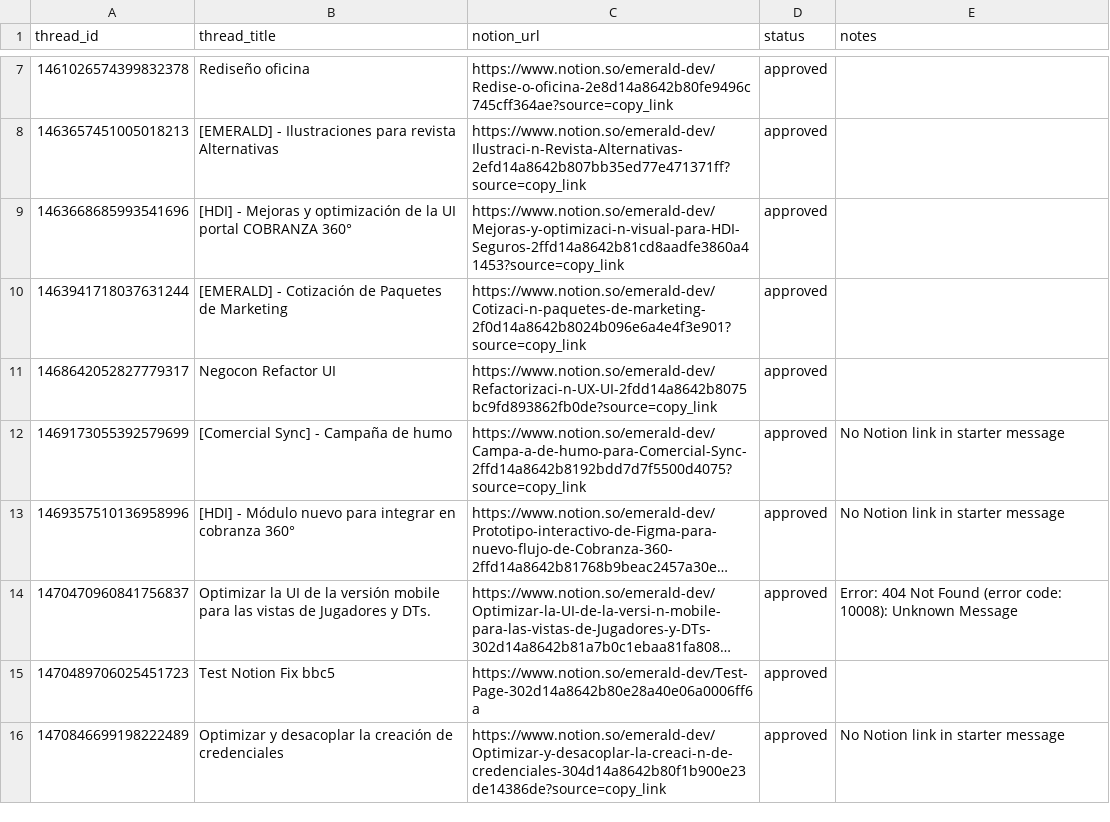
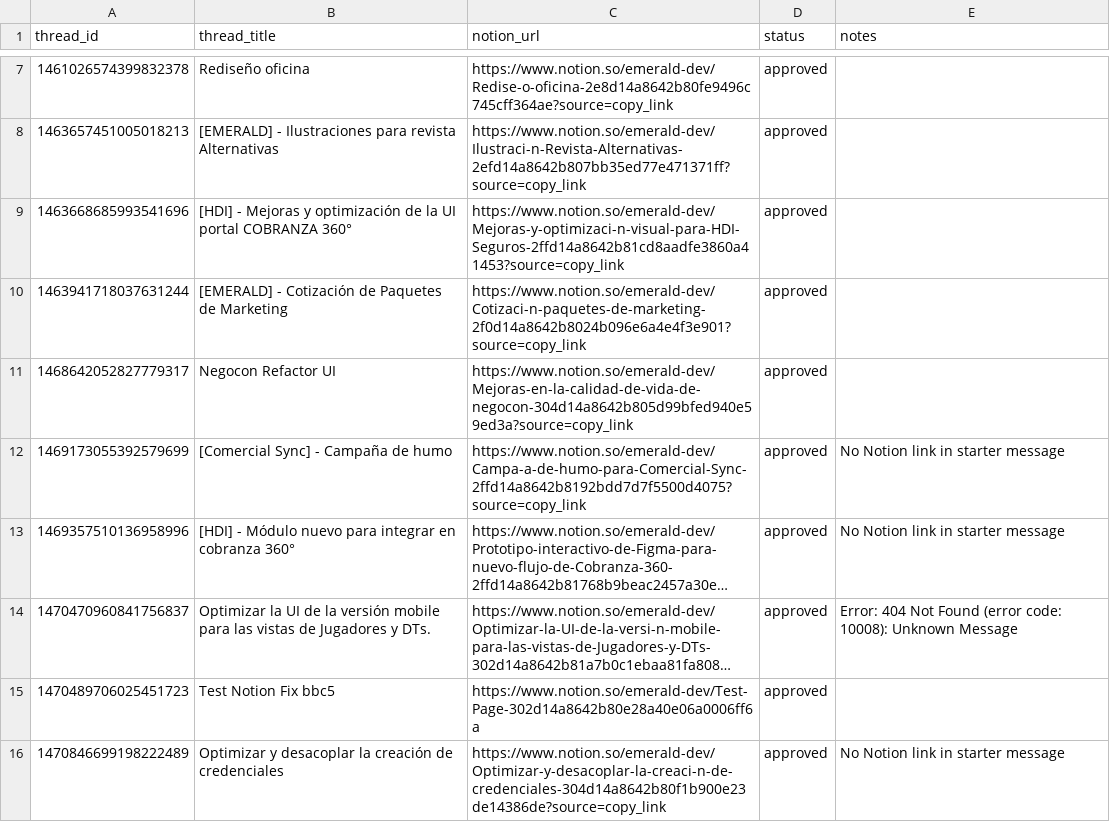
Before and after one commit to AlvarezLopezAlberto/Esmeralda_Discord_Bot, a CSV file: thread_notion_mapping.csv, drawn as a sheet; only a part is shown, gaps mark what is left out; long unchanged cells end in ….

Commit message:
docs: Update Notion link for Negocon Refactor UI.

```diff
--- a/thread_notion_mapping.csv
+++ b/thread_notion_mapping.csv
@@ -10,3 +10,3 @@ thread_id,thread_title,notion_url,status,notes
 1463941718037631244,[EMERALD] - Cotización de Paquetes de Marketing,https://www.notion.so/emerald-dev/Cotizaci-n-paquetes-de-marketing-2f0d14a8642b8024b096e6a4e4f3e901?source=copy_link,approved,
-1468642052827779317,Negocon Refactor UI,https://www.notion.so/emerald-dev/Refactorizaci-n-UX-UI-2fdd14a8642b8075bc9fd893862fb0de?source=copy_link,approved,
+1468642052827779317,Negocon Refactor UI,https://www.notion.so/emerald-dev/Mejoras-en-la-calidad-de-vida-de-negocon-304d14a8642b805d99bfed940e59ed3a?source=copy_link,approved,
 1469173055392579699,[Comercial Sync] - Campaña de humo,https://www.notion.so/emerald-dev/Campa-a-de-humo-para-Comercial-Sync-2ffd14a8642b8192bdd7d7f5500d4075?source=copy_link,approved,No Notion link in starter message
```
